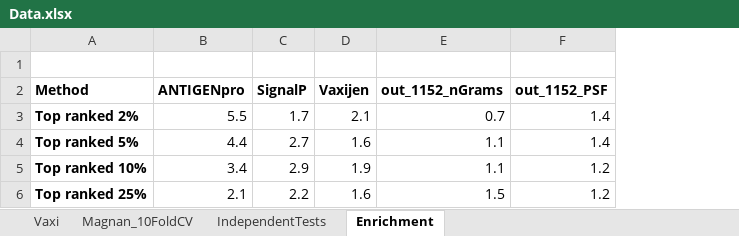
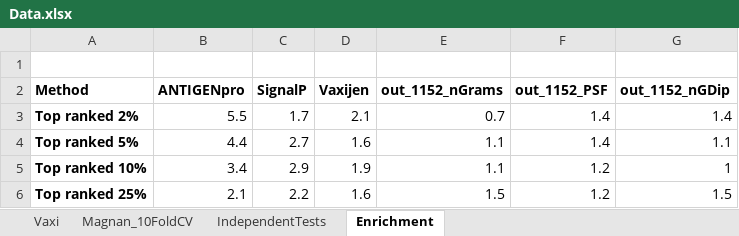
Before and after one commit to srautonu/AntigenPredictor, an Excel workbook: Code/R/Data.xlsx, sheet Enrichment, drawn as a sheet; values as stored, in another font and other column widths than the file's, no borders; the diff names each change by its address in the sheet, - before the commit and + after, or states it on an @@ line.

```diff
--- a/Code/R/Data.xlsx (sheet Enrichment)
+++ b/Code/R/Data.xlsx (sheet Enrichment)
+column G (out_1152_nGDip), rows 3-6: 1.4 | 1.1 | 1 | 1.5
```
Also changed, not shown: sheet IndependentTests, 1 other file.
